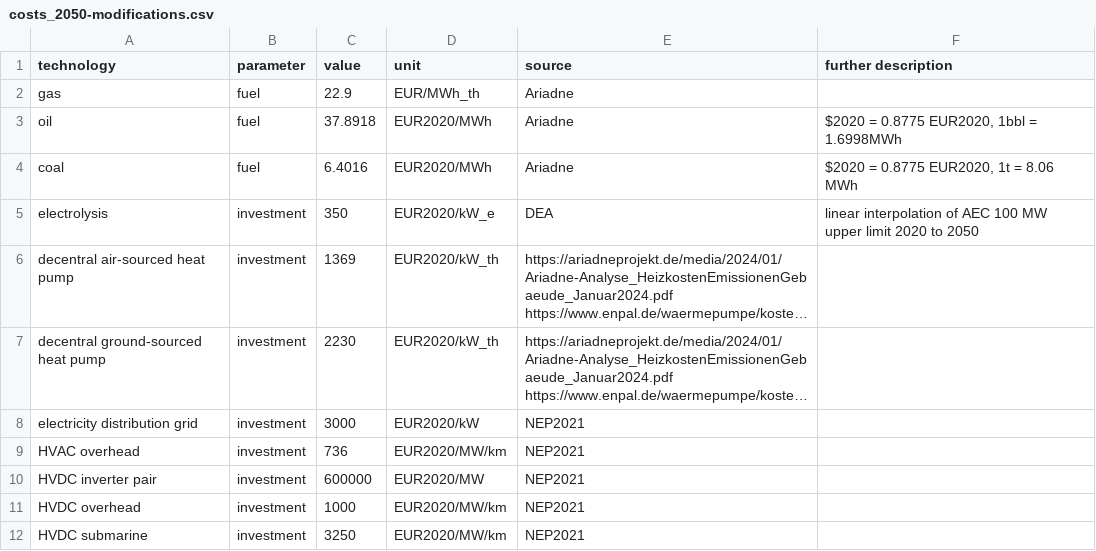
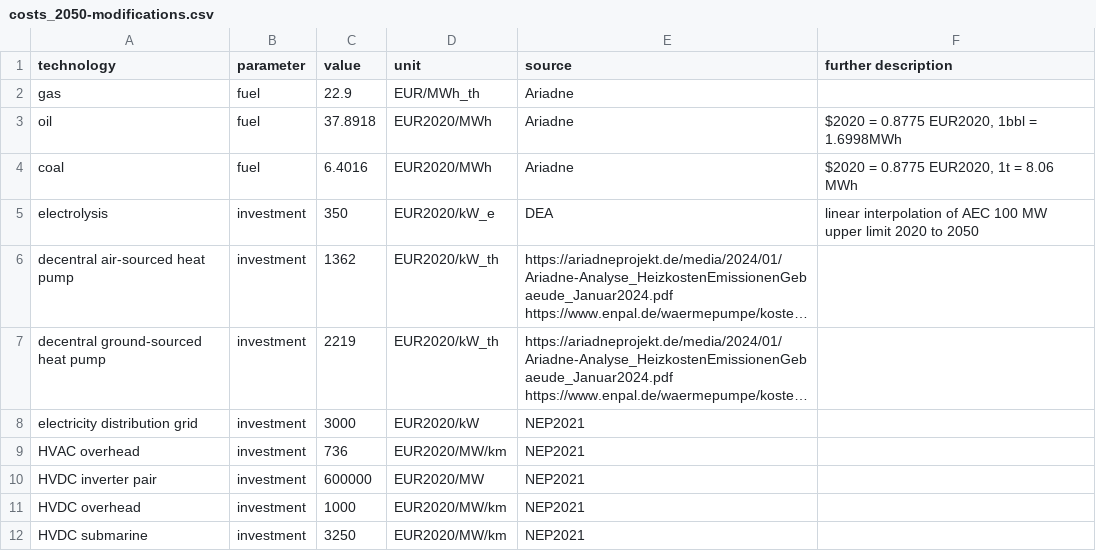
Before and after one commit to PyPSA/pypsa-ariadne, a CSV file: ariadne-data/costs_2050-modifications.csv, drawn as a sheet; long unchanged cells end in …; the diff names each change by its address in the sheet, - before the commit and + after, or states it on an @@ line.

```diff
--- a/ariadne-data/costs_2050-modifications.csv
+++ b/ariadne-data/costs_2050-modifications.csv
-C6 (value): 1369
+C6 (value): 1362
-C7 (value): 2230
+C7 (value): 2219
```
Also changed, not shown: ariadne-data/costs_2045-modifications.csv, 6 other files.
